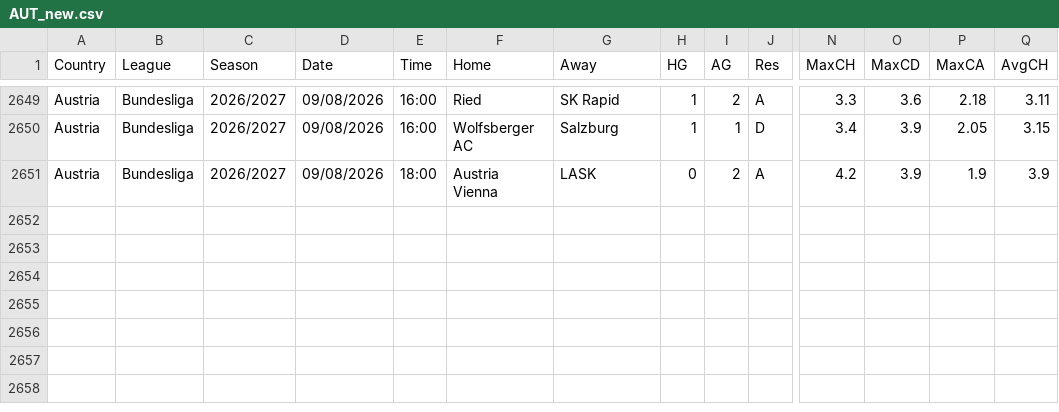
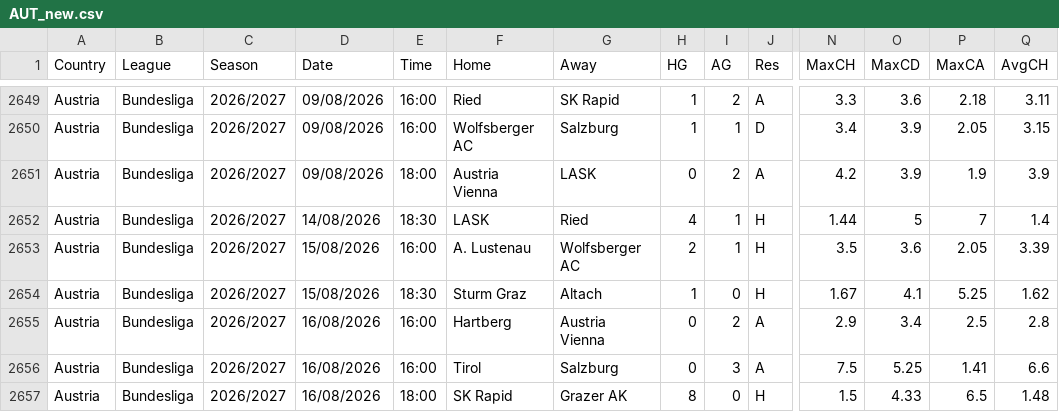
Before and after one commit to dan-owolabi/predict, a CSV file: data/football-data-support/AUT_new.csv, drawn as a sheet; only a part is shown, gaps mark what is left out; rows hold the shown columns only; the diff names each change by its address in the sheet, - before the commit and + after, or states it on an @@ line.

```diff
--- a/data/football-data-support/AUT_new.csv
+++ b/data/football-data-support/AUT_new.csv
+row 2652: Austria | Bundesliga | 2026/2027 | 14/08/2026 | 18:30 | LASK | Ried | 4 | 1 | H | 1.44 | 5 | 7 | 1.4
+row 2653: Austria | Bundesliga | 2026/2027 | 15/08/2026 | 16:00 | A. Lustenau | Wolfsberger AC | 2 | 1 | H | 3.5 | 3.6 | 2.05 | 3.39
+row 2654: Austria | Bundesliga | 2026/2027 | 15/08/2026 | 18:30 | Sturm Graz | Altach | 1 | 0 | H | 1.67 | 4.1 | 5.25 | 1.62
+row 2655: Austria | Bundesliga | 2026/2027 | 16/08/2026 | 16:00 | Hartberg | Austria Vienna | 0 | 2 | A | 2.9 | 3.4 | 2.5 | 2.8
+row 2656: Austria | Bundesliga | 2026/2027 | 16/08/2026 | 16:00 | Tirol | Salzburg | 0 | 3 | A | 7.5 | 5.25 | 1.41 | 6.6
+row 2657: Austria | Bundesliga | 2026/2027 | 16/08/2026 | 18:00 | SK Rapid | Grazer AK | 8 | 0 | H | 1.5 | 4.33 | 6.5 | 1.48
```
Also changed, not shown: data/football-data-support/DNK_new.csv, data/football-data-support/NOR_new.csv, 4 other files.
